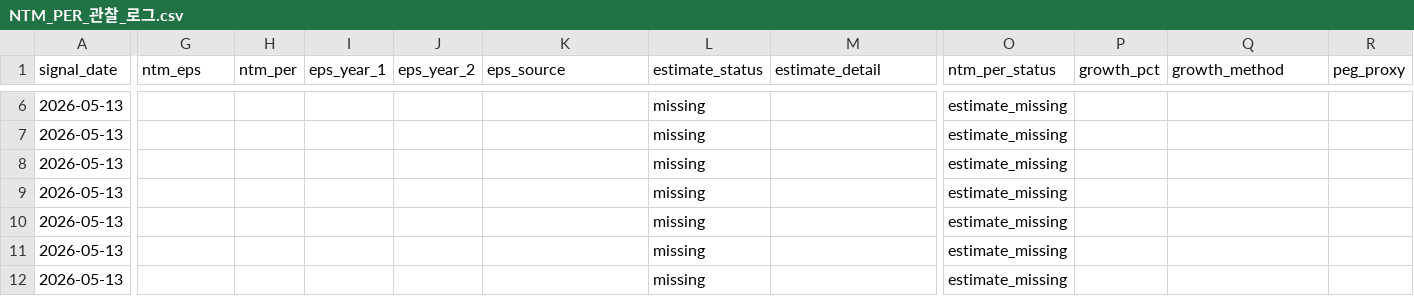
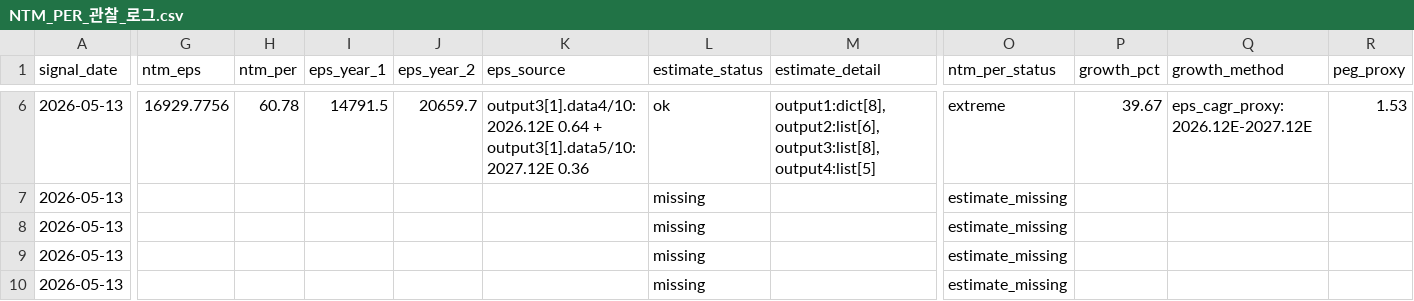
Before and after one commit to Lee-D-S/stock-signal-lab, a CSV file: ai 주가 변동 원인 분석/08_관찰기록/06_밸류에이션/NTM_PER_관찰_로그.csv, drawn as a sheet; only a part is shown, gaps mark what is left out; the shorter side is filled out with more unchanged rows; the diff covers the shown part only; the diff names each change by its address in the sheet, - before the commit and + after, or states it on an @@ line.

```diff
--- a/ai 주가 변동 원인 분석/08_관찰기록/06_밸류에이션/NTM_PER_관찰_로그.csv
+++ b/ai 주가 변동 원인 분석/08_관찰기록/06_밸류에이션/NTM_PER_관찰_로그.csv
-G6 (ntm_eps): (empty)
+G6 (ntm_eps): 16929.7756
-H6 (ntm_per): (empty)
+H6 (ntm_per): 60.78
-I6 (eps_year_1): (empty)
+I6 (eps_year_1): 14791.5
-J6 (eps_year_2): (empty)
+J6 (eps_year_2): 20659.7
-K6 (eps_source): (empty)
+K6 (eps_source): output3[1].data4/10:2026.12E 0.64 + output3[1].data5/10:2027.12E 0.36
-L6 (estimate_status): missing
+L6 (estimate_status): ok
-M6 (estimate_detail): (empty)
+M6 (estimate_detail): output1:dict[8],output2:list[6],output3:list[8],output4:list[5]
-O6 (ntm_per_status): estimate_missing
+O6 (ntm_per_status): extreme
-P6 (growth_pct): (empty)
+P6 (growth_pct): 39.67
-Q6 (growth_method): (empty)
+Q6 (growth_method): eps_cagr_proxy:2026.12E-2027.12E
-R6 (peg_proxy): (empty)
+R6 (peg_proxy): 1.53
```
Also changed, not shown: 43 edited cells elsewhere in this file, ai 주가 변동 원인 분석/08_관찰기록/06_밸류에이션/NTM_PER_일별요약.csv, 2 other files.
